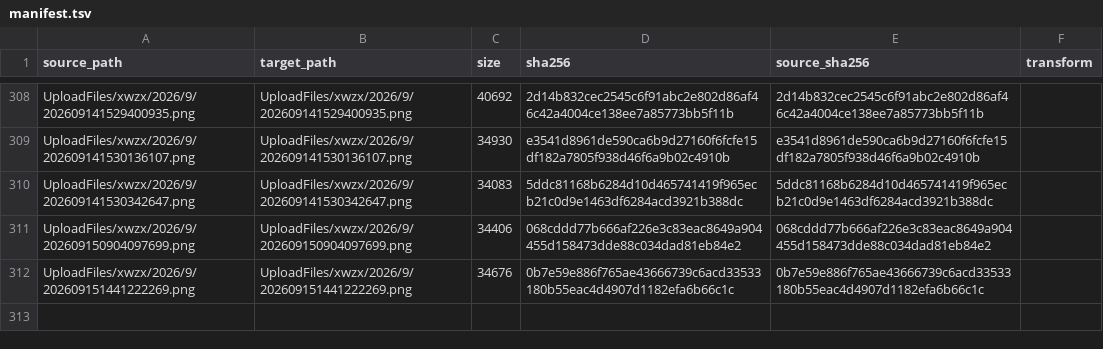
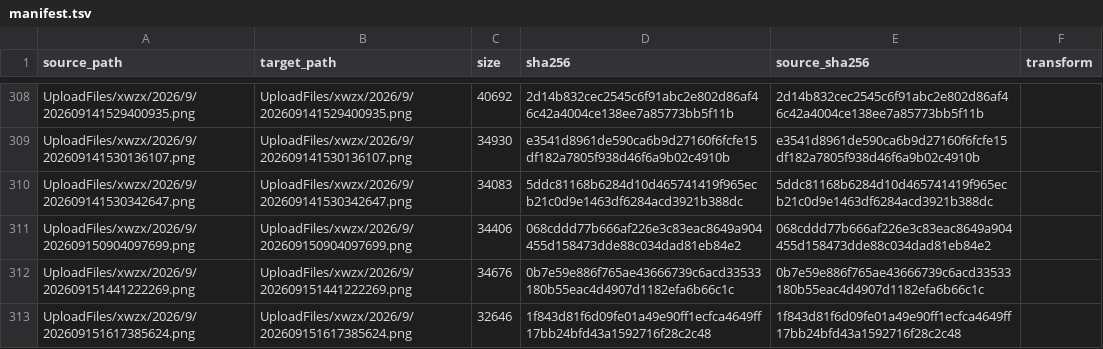
Before and after one commit to tangyixiao/Shaoxingyizhong-img-xwzx-2026-h2, a TSV file: manifest.tsv, drawn as a sheet; only a part is shown, gaps mark what is left out.

```diff
--- a/manifest.tsv
+++ b/manifest.tsv
@@ -312 +312,2 @@ UploadFiles/xwzx/2026/9/202609150904097699.png	UploadFiles/xwzx/2026/9/202609150
 UploadFiles/xwzx/2026/9/202609151441222269.png	UploadFiles/xwzx/2026/9/202609151441222269.png	34676	0b7e59e886f765ae43666739c6acd33533180b55eac4d4907d1182efa6b66c1c	0b7e59e886f765ae43666739c6acd33533180b55eac4d4907d1182efa6b66c1c	
+UploadFiles/xwzx/2026/9/202609151617385624.png	UploadFiles/xwzx/2026/9/202609151617385624.png	32646	1f843d81f6d09fe01a49e90ff1ecfca4649ff17bb24bfd43a1592716f28c2c48	1f843d81f6d09fe01a49e90ff1ecfca4649ff17bb24bfd43a1592716f28c2c48	
```
Also changed, not shown: 1 other file.
